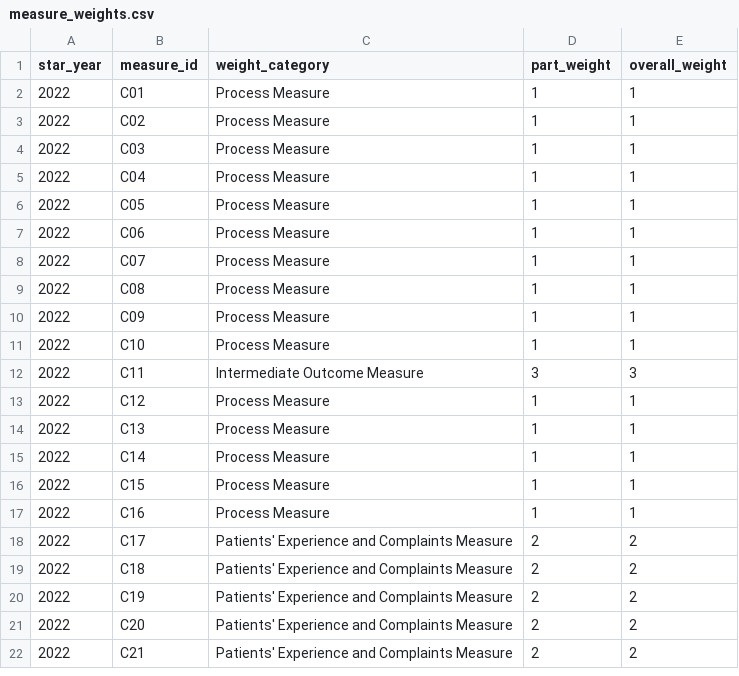
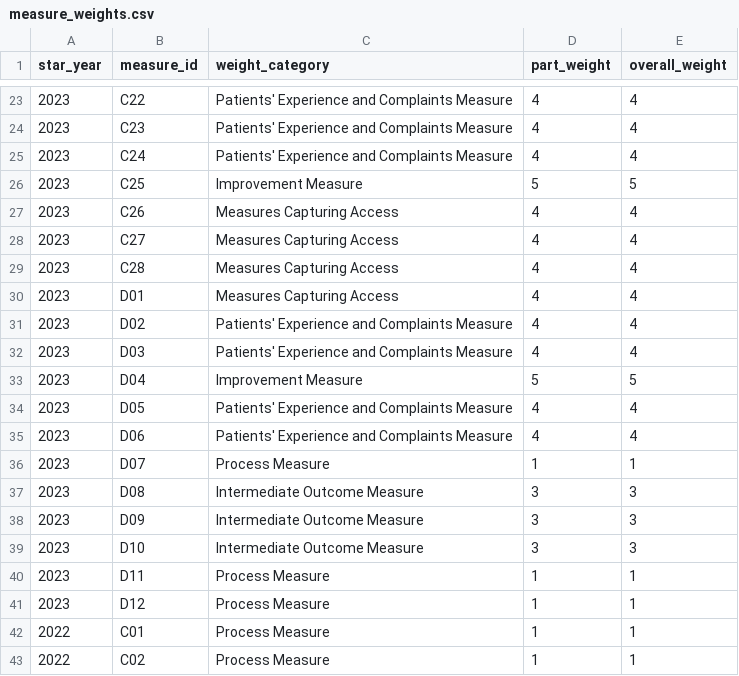
Before and after one commit to jimurick/cmsdata, a CSV file: Stars - Health Plans/tables/measure_weights.csv, drawn as a sheet; only a part is shown, gaps mark what is left out; the shorter side is filled out with more unchanged rows; the diff covers the shown part only.

Commit message:
after hospital 2023Q1 report & health plan 2022 report

```diff
--- a/Stars - Health Plans/tables/measure_weights.csv
+++ b/Stars - Health Plans/tables/measure_weights.csv
@@ -2 +23,20 @@ star_year,measure_id,weight_category,part_weight,overall_weight
+2023,C22,Patients' Experience and Complaints Measure,4,4
+2023,C23,Patients' Experience and Complaints Measure,4,4
+2023,C24,Patients' Experience and Complaints Measure,4,4
+2023,C25,Improvement Measure,5,5
+2023,C26,Measures Capturing Access,4,4
+2023,C27,Measures Capturing Access,4,4
+2023,C28,Measures Capturing Access,4,4
+2023,D01,Measures Capturing Access,4,4
+2023,D02,Patients' Experience and Complaints Measure,4,4
+2023,D03,Patients' Experience and Complaints Measure,4,4
+2023,D04,Improvement Measure,5,5
+2023,D05,Patients' Experience and Complaints Measure,4,4
+2023,D06,Patients' Experience and Complaints Measure,4,4
+2023,D07,Process Measure,1,1
+2023,D08,Intermediate Outcome Measure,3,3
+2023,D09,Intermediate Outcome Measure,3,3
+2023,D10,Intermediate Outcome Measure,3,3
+2023,D11,Process Measure,1,1
+2023,D12,Process Measure,1,1
 2022,C01,Process Measure,1,1
```
Also changed, not shown: 21 added rows elsewhere in this file, Stars - Health Plans/tables/cai_val_df.csv, Stars - Health Plans/tables/file_info_d_cutpoints.csv, 38 other files.
